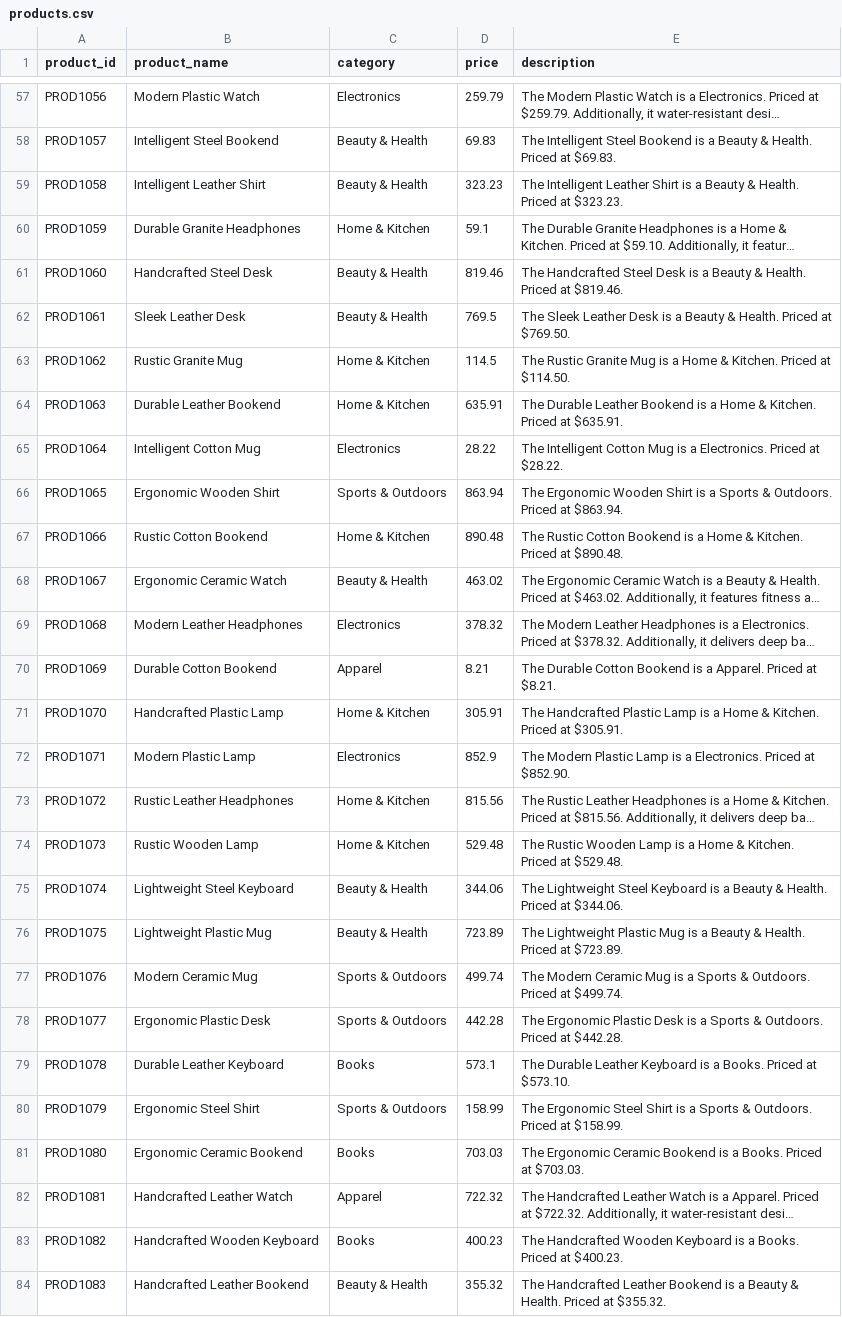
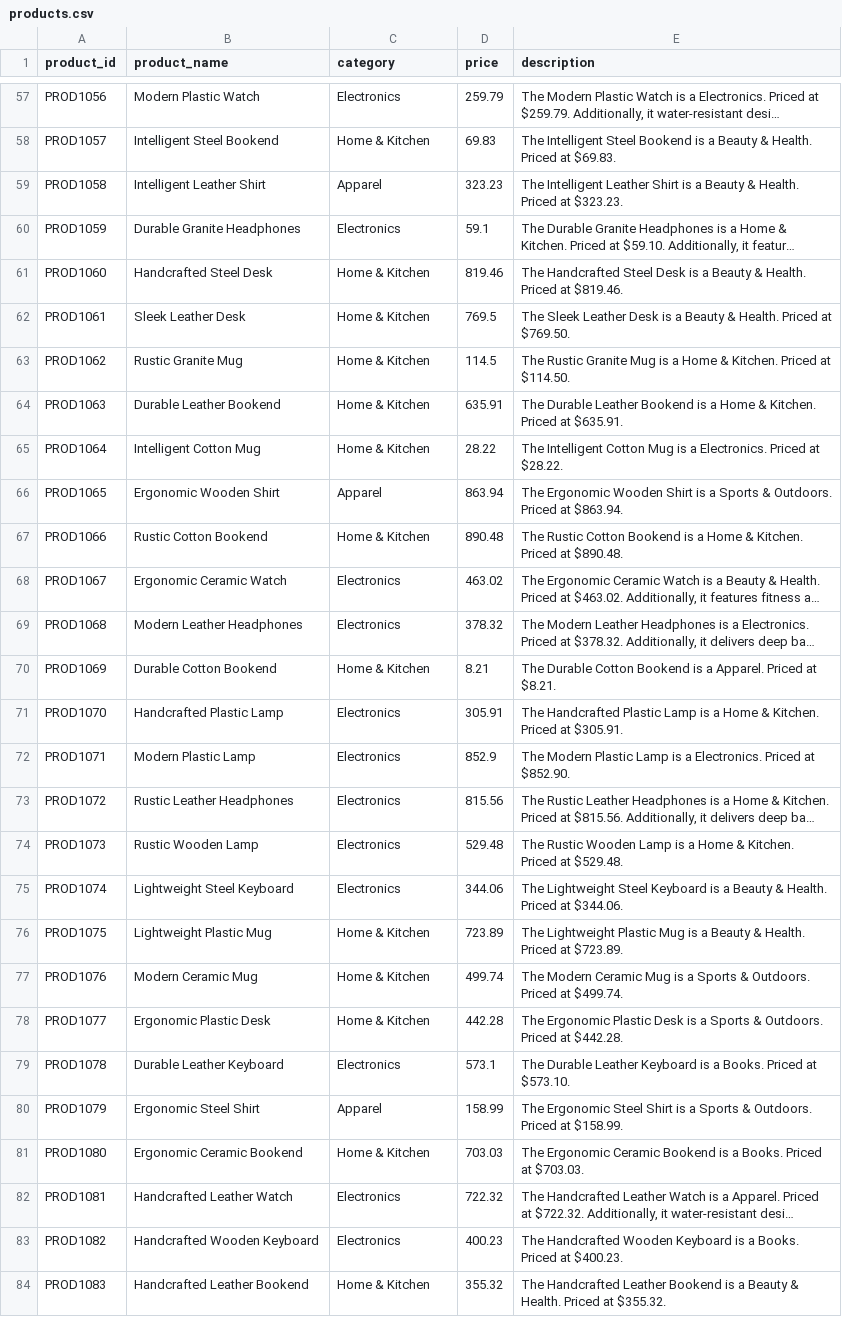
Before and after one commit to aditya19111/Gen-AI-Ecommerce-Operation-agent, a CSV file: Generated_data/products.csv, drawn as a sheet; only a part is shown, gaps mark what is left out; long unchanged cells end in …; the diff covers the shown part only; the diff names each change by its address in the sheet, - before the commit and + after, or states it on an @@ line.

```diff
--- a/Generated_data/products.csv
+++ b/Generated_data/products.csv
-C58 (category): Beauty & Health
+C58 (category): Home & Kitchen
-C59 (category): Beauty & Health
+C59 (category): Apparel
-C60 (category): Home & Kitchen
+C60 (category): Electronics
-C61:C62 (category): Beauty & Health
+C61:C62 (category): Home & Kitchen
-C65 (category): Electronics
+C65 (category): Home & Kitchen
-C66 (category): Sports & Outdoors
+C66 (category): Apparel
-C68 (category): Beauty & Health
+C68 (category): Electronics
-C70 (category): Apparel
+C70 (category): Home & Kitchen
-C71 (category): Home & Kitchen
+C71 (category): Electronics
-C73:C74 (category): Home & Kitchen
+C73:C74 (category): Electronics
-C75 (category): Beauty & Health
+C75 (category): Electronics
-C76 (category): Beauty & Health
+C76 (category): Home & Kitchen
-C77:C78 (category): Sports & Outdoors
+C77:C78 (category): Home & Kitchen
-C79 (category): Books
+C79 (category): Electronics
-C80 (category): Sports & Outdoors
+C80 (category): Apparel
-C81 (category): Books
+C81 (category): Home & Kitchen
-C82 (category): Apparel
+C82 (category): Electronics
-C83 (category): Books
+C83 (category): Electronics
-C84 (category): Beauty & Health
+C84 (category): Home & Kitchen
```
Also changed, not shown: 143 edited cells elsewhere in this file, Generated_data/inventory.csv, 1 other file.
